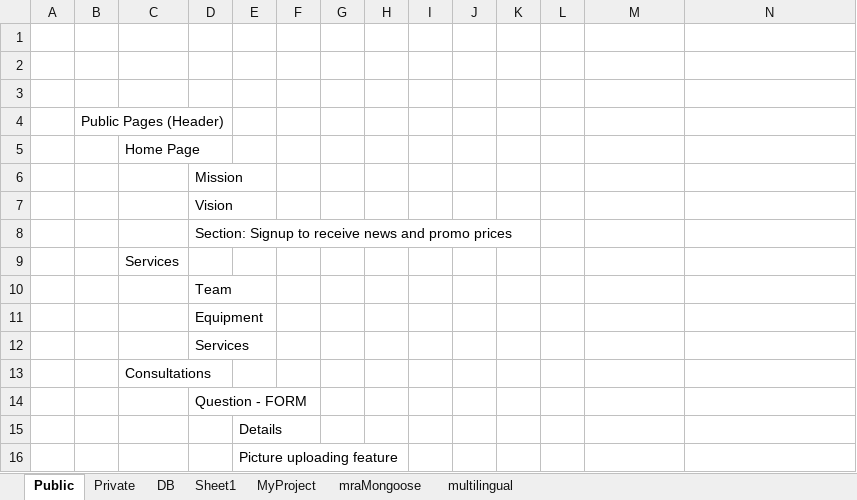
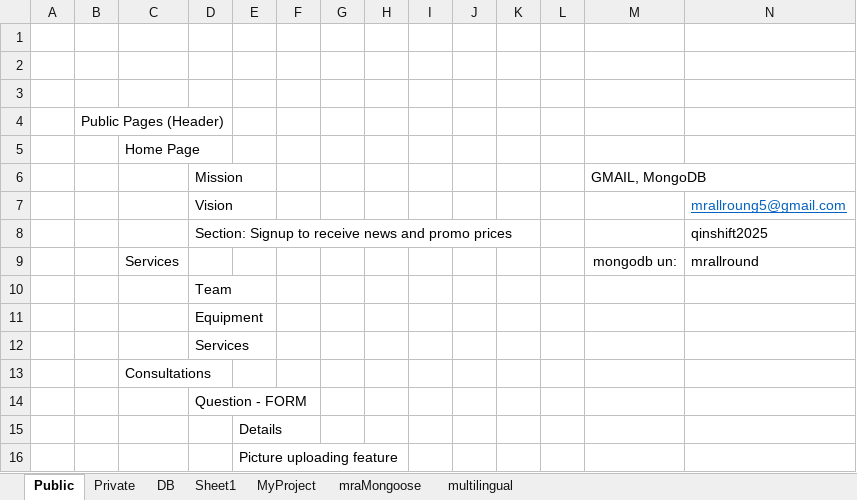
Before and after one commit to StevanRufceski/Qinshift-homeworks, an Excel workbook: Project-MRA/Project MRA.xlsx, sheet Public, drawn as a sheet; only a part is shown; values as stored, in another font and other column widths than the file's, no borders; removed rows and columns are numbered as before the commit, all else as after; the diff names each change by its address in the sheet, - before the commit and + after, or states it on an @@ line.

```diff
--- a/Project-MRA/Project MRA.xlsx (sheet Public)
+++ b/Project-MRA/Project MRA.xlsx (sheet Public)
-M6: (empty)
+M6: GMAIL, MongoDB
-N7: (empty)
+N7: mrallroung5@gmail.com
-N8: (empty)
+N8: qinshift2025
-row 9:  |  | Services
+row 9:  |  | Services |  |  |  |  |  |  |  |  |  | mongodb un: | mrallround
```
Also changed, not shown: 2 other files.
